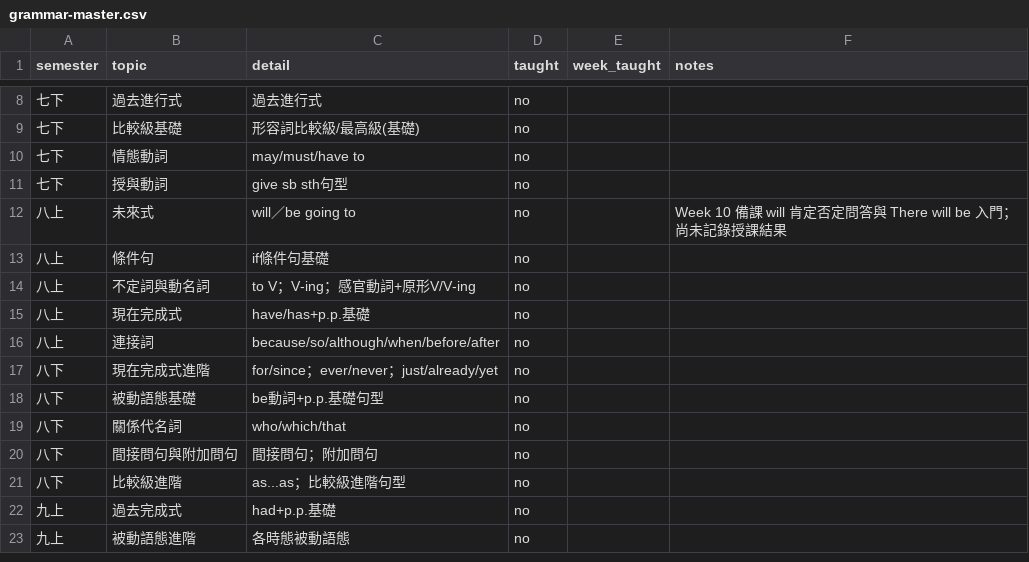
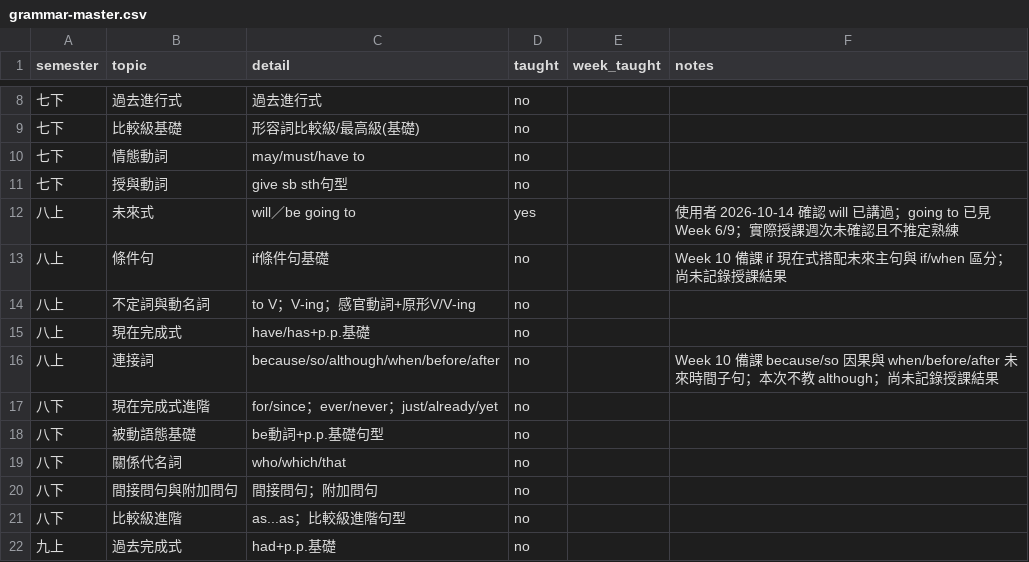
Before and after one commit to egger-meow/eng-tutor, a CSV file: grammar-master.csv, drawn as a sheet; only a part is shown, gaps mark what is left out; the shorter side is filled out with more unchanged rows.

Commit message:
Expand Week 10 grammar with time and conditional clauses

```diff
--- a/grammar-master.csv
+++ b/grammar-master.csv
@@ -11,7 +11,7 @@ semester,topic,detail,taught,week_taught,notes
 七下,授與動詞,"give sb sth句型",no,,
-八上,未來式,"will／be going to",no,,Week 10 備課 will 肯定否定問答與 There will be 入門；尚未記錄授課結果
-八上,條件句,"if條件句基礎",no,,
+八上,未來式,"will／be going to",yes,,使用者 2026-10-14 確認 will 已講過；going to 已見 Week 6/9；實際授課週次未確認且不推定熟練
+八上,條件句,"if條件句基礎",no,,Week 10 備課 if 現在式搭配未來主句與 if/when 區分；尚未記錄授課結果
 八上,不定詞與動名詞,"to V；V-ing；感官動詞+原形V/V-ing",no,,
 八上,現在完成式,"have/has+p.p.基礎",no,,
-八上,連接詞,"because/so/although/when/before/after",no,,
+八上,連接詞,"because/so/although/when/before/after",no,,Week 10 備課 because/so 因果與 when/before/after 未來時間子句；本次不教 although；尚未記錄授課結果
 八下,現在完成式進階,"for/since；ever/never；just/already/yet",no,,
```
Also changed, not shown: weekly-index.csv, 6 other files.
